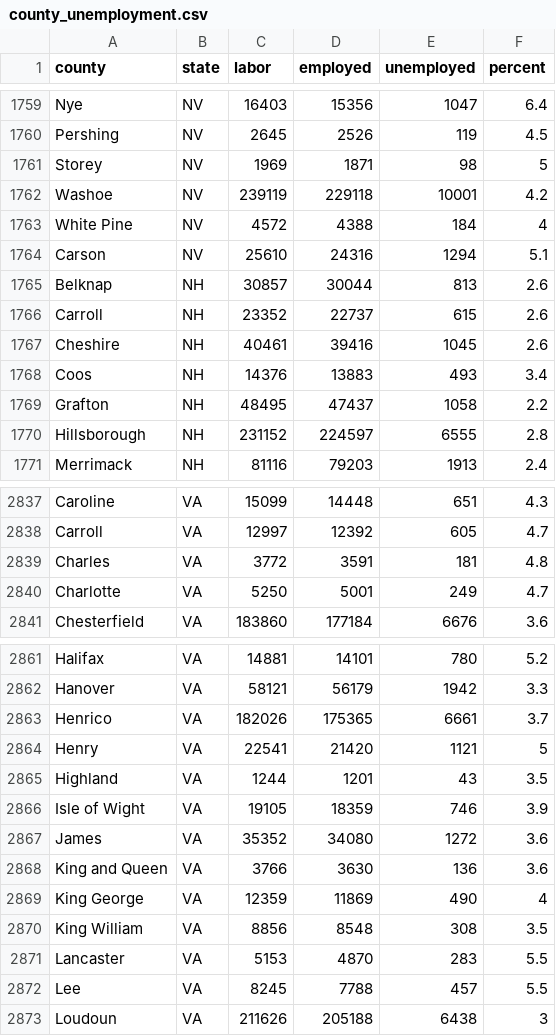
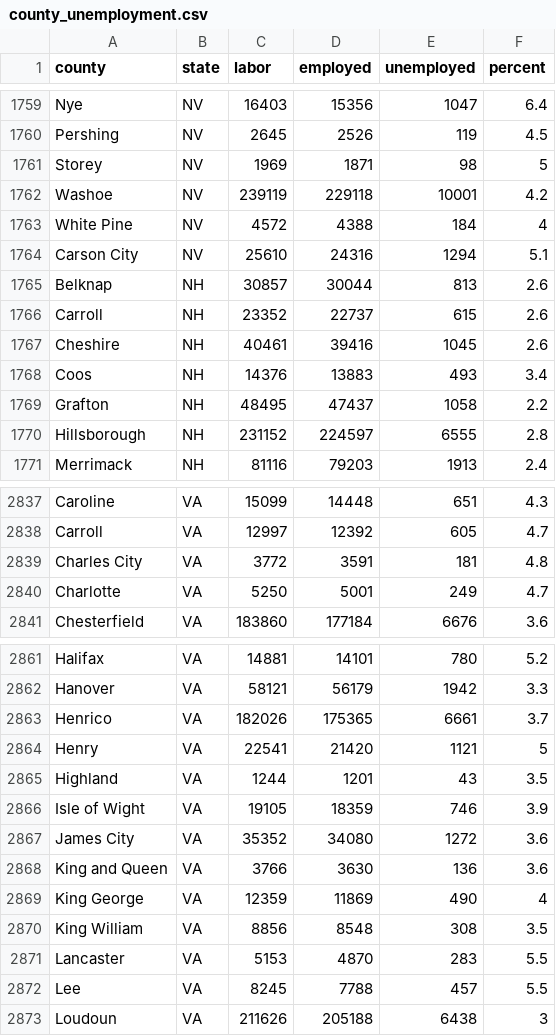
Before and after one commit to peterkabai/python, a CSV file: data_exploration/resources/csv/county_unemployment.csv, drawn as a sheet; only a part is shown, gaps mark what is left out.

Commit message:
Fixes typos that don't match up

```diff
--- a/data_exploration/resources/csv/county_unemployment.csv
+++ b/data_exploration/resources/csv/county_unemployment.csv
@@ -1763,3 +1763,3 @@ Washoe,NV,239119,229118,10001,4.2
 White Pine,NV,4572,4388,184,4
-Carson,NV,25610,24316,1294,5.1
+Carson City,NV,25610,24316,1294,5.1
 Belknap,NH,30857,30044,813,2.6
@@ -2838,3 +2838,3 @@ Caroline,VA,15099,14448,651,4.3
 Carroll,VA,12997,12392,605,4.7
-Charles,VA,3772,3591,181,4.8
+Charles City,VA,3772,3591,181,4.8
 Charlotte,VA,5250,5001,249,4.7
@@ -2866,3 +2866,3 @@ Highland,VA,1244,1201,43,3.5
 Isle of Wight,VA,19105,18359,746,3.9
-James,VA,35352,34080,1272,3.6
+James City,VA,35352,34080,1272,3.6
 King and Queen,VA,3766,3630,136,3.6
```
Also changed, not shown: 1 other file.
